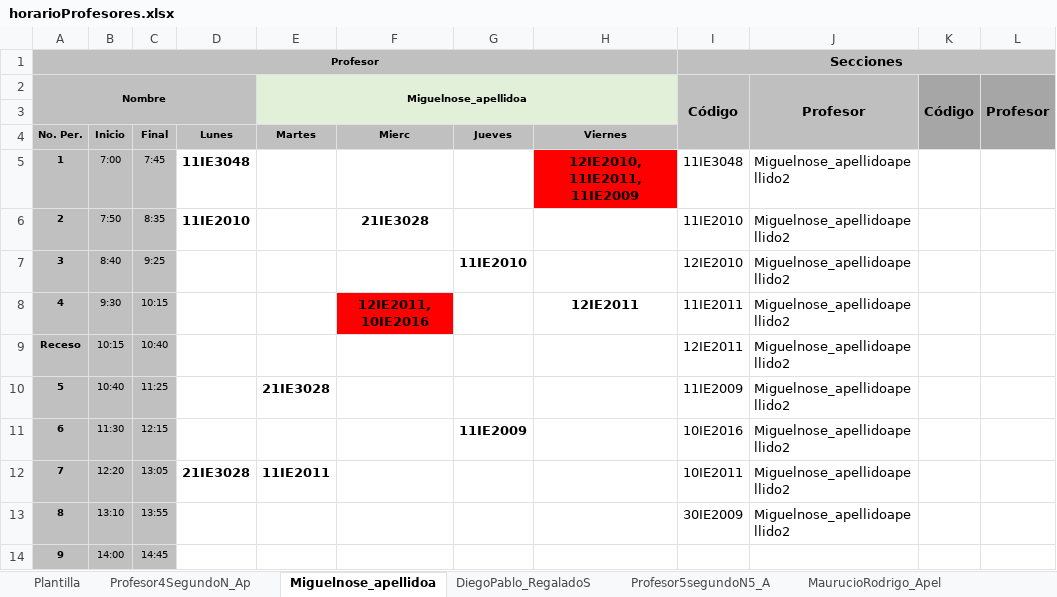
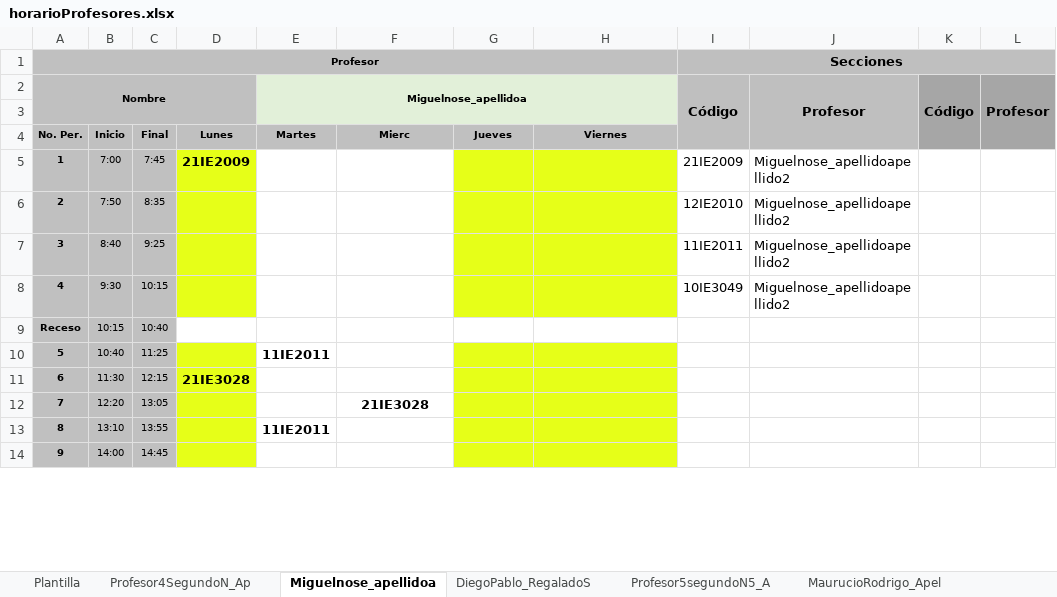
Before and after one commit to ManoloCap/TG2018, an Excel workbook: Proyecto/data/horarioProfesores.xlsx, sheet Miguelnose_apellidoa, drawn as a sheet; only a part is shown; values as stored, in another font and other column widths than the file's, no borders; the diff covers the shown part only; the diff names each change by its address in the sheet, - before the commit and + after, or states it on an @@ line.

```diff
--- a/Proyecto/data/horarioProfesores.xlsx (sheet Miguelnose_apellidoa)
+++ b/Proyecto/data/horarioProfesores.xlsx (sheet Miguelnose_apellidoa)
-D5: 11IE3048
+D5: 21IE2009
-D5:D8 fill: none
+D5:D8 fill: #E6FF18
-G5 fill: none
+G5 fill: #E6FF18
-H5: 12IE2010, 11IE2011, 11IE2009
+H5: (empty)
-H5 fill: #FF0000
+H5 fill: #E6FF18
-I5: 11IE3048
+I5: 21IE2009
-D6: 11IE2010
+D6: (empty)
-F6: 21IE3028
+F6: (empty)
-G6:H8 fill: none
+G6:H8 fill: #E6FF18
-I6: 11IE2010
+I6: 12IE2010
-G7: 11IE2010
+G7: (empty)
-I7: 12IE2010
+I7: 11IE2011
-F8: 12IE2011, 10IE2016
+F8: (empty)
-F8 fill: #FF0000
+F8 fill: none
-H8: 12IE2011
+H8: (empty)
-I8: 11IE2011
+I8: 10IE3049
-I9: 12IE2011
+I9: (empty)
-J9:J13: Miguelnose_apellidoapellido2
+J9:J13: (empty)
-D10:D14 fill: none
+D10:D14 fill: #E6FF18
-E10: 21IE3028
+E10: 11IE2011
-G10:H14 fill: none
+G10:H14 fill: #E6FF18
-I10: 11IE2009
+I10: (empty)
-D11: (empty)
+D11: 21IE3028
-G11: 11IE2009
+G11: (empty)
-I11: 10IE2016
+I11: (empty)
-D12: 21IE3028
+D12: (empty)
-E12: 11IE2011
+E12: (empty)
-F12: (empty)
+F12: 21IE3028
-I12: 10IE2011
+I12: (empty)
-E13: (empty)
+E13: 11IE2011
-I13: 30IE2009
+I13: (empty)
```
Also changed, not shown: 13 edited cells and cell formats elsewhere in this sheet, sheet Profesor4SegundoN_Ap, sheet Profesor5segundoN5_A, sheet DiegoPablo_RegaladoS, sheet MaurucioRodrigo_Apel, sheet Plantilla, Proyecto/data/horarioEstudiantes.xlsx, Proyecto/data/horarioLaboratorios.xlsx, 14 other files.
